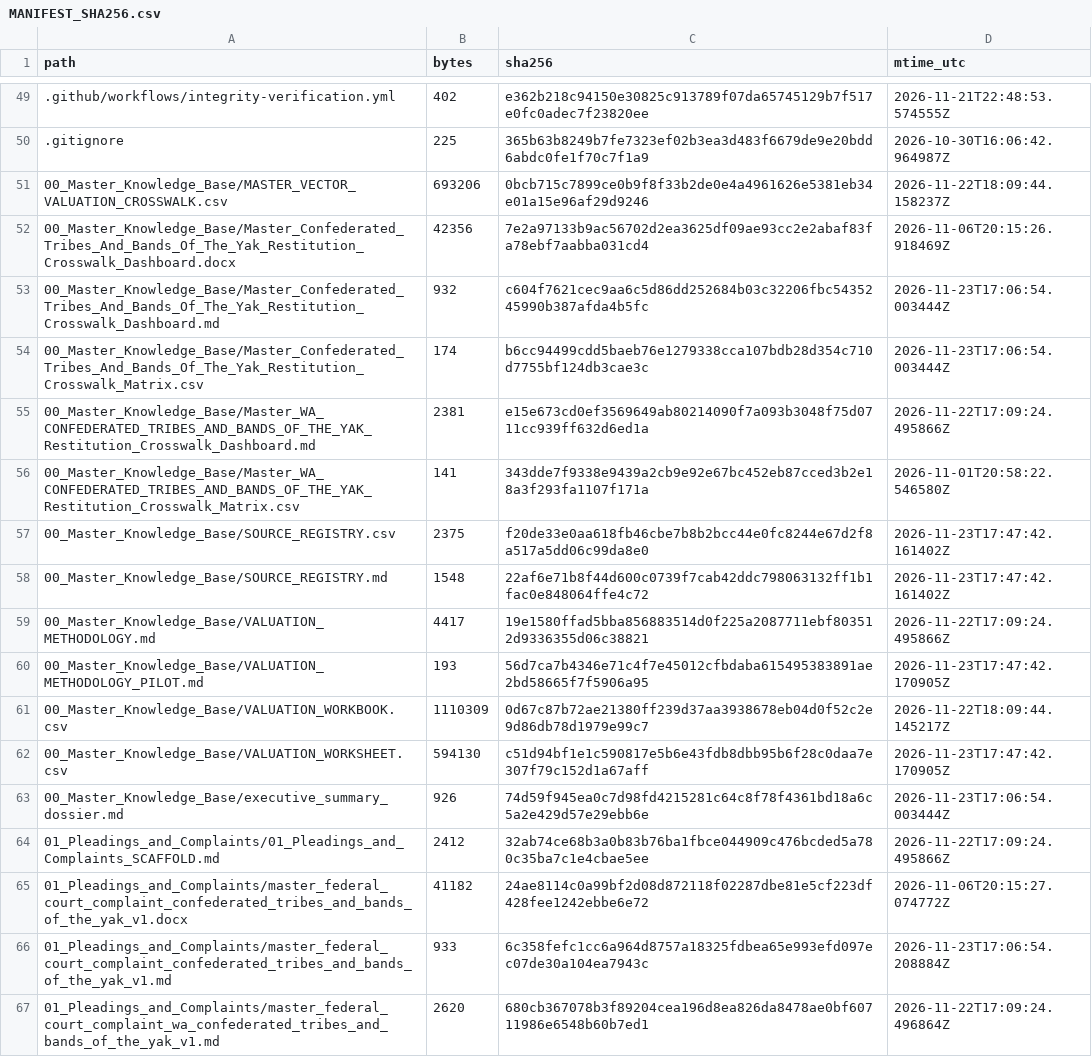
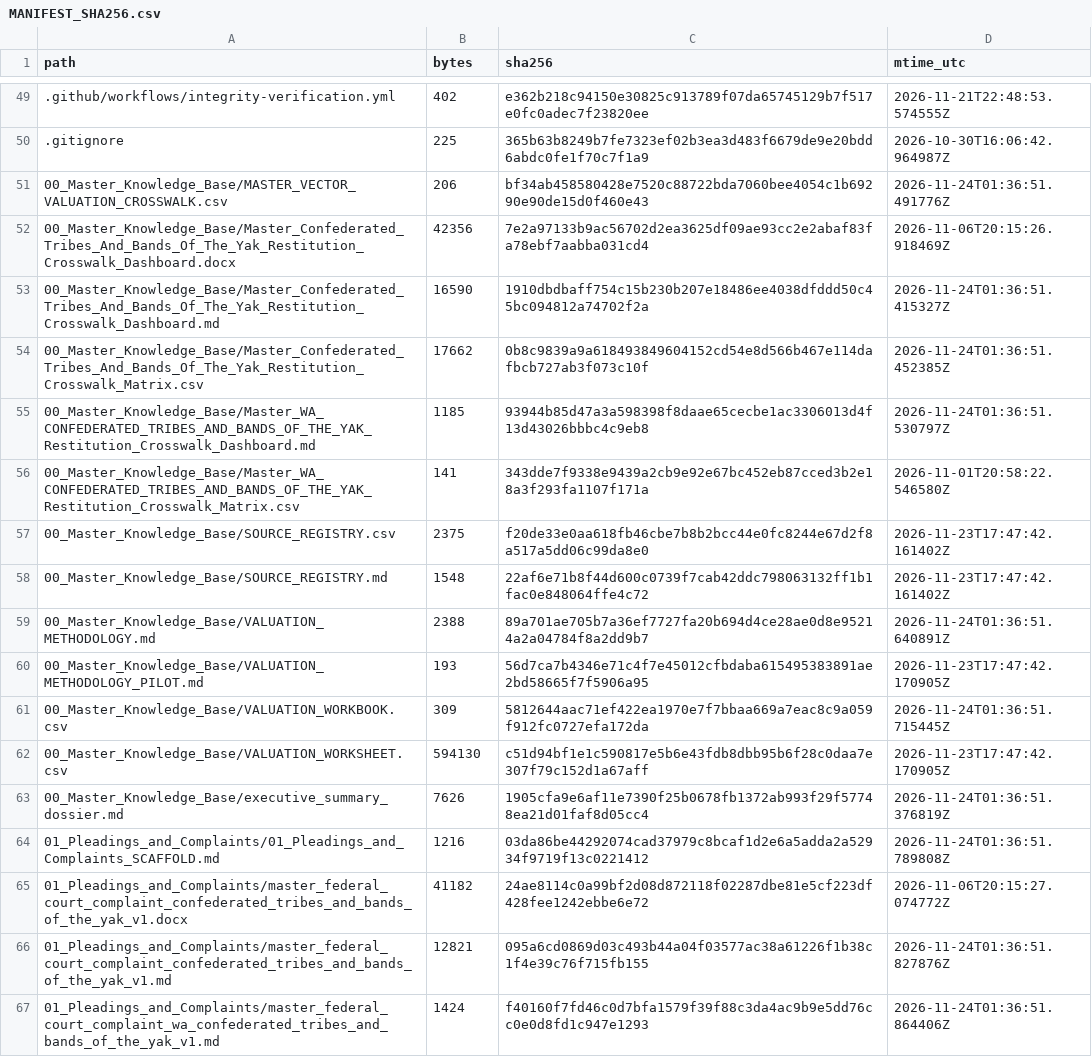
Before and after one commit to GlobalRestitutionAlliance/turtle-island-us-wa-confederated-tribes-and-bands-of-the-yak-master-litigation, a CSV file: 99_Archives_and_Manifests/MANIFEST_SHA256.csv, drawn as a sheet; only a part is shown, gaps mark what is left out; the diff covers the shown part only.

```diff
--- a/99_Archives_and_Manifests/MANIFEST_SHA256.csv
+++ b/99_Archives_and_Manifests/MANIFEST_SHA256.csv
@@ -50,7 +50,7 @@ path,bytes,sha256,mtime_utc
 .gitignore,225,365b63b8249b7fe7323ef02b3ea3d483f6679de9e20bdd6abdc0fe1f70c7f1a9,2026-10-30T16:06:42.964987Z
-00_Master_Knowledge_Base/MASTER_VECTOR_VALUATION_CROSSWALK.csv,693206,0bcb715c7899ce0b9f8f33b2de0e4a4961626e5381eb34e01a15e96af29d9246,2026-11-22T18:09:44.158237Z
+00_Master_Knowledge_Base/MASTER_VECTOR_VALUATION_CROSSWALK.csv,206,bf34ab458580428e7520c88722bda7060bee4054c1b69290e90de15d0f460e43,2026-11-24T01:36:51.491776Z
 00_Master_Knowledge_Base/Master_Confederated_Tribes_And_Bands_Of_The_Yak_Restitution_Crosswalk_Dashboard.docx,42356,7e2a97133b9ac56702d2ea3625df09ae93cc2e2abaf83fa78ebf7aabba031cd4,2026-11-06T20:15:26.918469Z
-00_Master_Knowledge_Base/Master_Confederated_Tribes_And_Bands_Of_The_Yak_Restitution_Crosswalk_Dashboard.md,932,c604f7621cec9aa6c5d86dd252684b03c32206fbc5435245990b387afda4b5fc,2026-11-23T17:06:54.003444Z
-00_Master_Knowledge_Base/Master_Confederated_Tribes_And_Bands_Of_The_Yak_Restitution_Crosswalk_Matrix.csv,174,b6cc94499cdd5baeb76e1279338cca107bdb28d354c710d7755bf124db3cae3c,2026-11-23T17:06:54.003444Z
-00_Master_Knowledge_Base/Master_WA_CONFEDERATED_TRIBES_AND_BANDS_OF_THE_YAK_Restitution_Crosswalk_Dashboard.md,2381,e15e673cd0ef3569649ab80214090f7a093b3048f75d0711cc939ff632d6ed1a,2026-11-22T17:09:24.495866Z
+00_Master_Knowledge_Base/Master_Confederated_Tribes_And_Bands_Of_The_Yak_Restitution_Crosswalk_Dashboard.md,16590,1910dbdbaff754c15b230b207e18486ee4038dfddd50c45bc094812a74702f2a,2026-11-24T01:36:51.415327Z
+00_Master_Knowledge_Base/Master_Confederated_Tribes_And_Bands_Of_The_Yak_Restitution_Crosswalk_Matrix.csv,17662,0b8c9839a9a618493849604152cd54e8d566b467e114dafbcb727ab3f073c10f,2026-11-24T01:36:51.452385Z
+00_Master_Knowledge_Base/Master_WA_CONFEDERATED_TRIBES_AND_BANDS_OF_THE_YAK_Restitution_Crosswalk_Dashboard.md,1185,93944b85d47a3a598398f8daae65cecbe1ac3306013d4f13d43026bbbc4c9eb8,2026-11-24T01:36:51.530797Z
 00_Master_Knowledge_Base/Master_WA_CONFEDERATED_TRIBES_AND_BANDS_OF_THE_YAK_Restitution_Crosswalk_Matrix.csv,141,343dde7f9338e9439a2cb9e92e67bc452eb87cced3b2e18a3f293fa1107f171a,2026-11-01T20:58:22.546580Z
@@ -58,10 +58,10 @@ path,bytes,sha256,mtime_utc
 00_Master_Knowledge_Base/SOURCE_REGISTRY.md,1548,22af6e71b8f44d600c0739f7cab42ddc798063132ff1b1fac0e848064ffe4c72,2026-11-23T17:47:42.161402Z
-00_Master_Knowledge_Base/VALUATION_METHODOLOGY.md,4417,19e1580ffad5bba856883514d0f225a2087711ebf803512d9336355d06c38821,2026-11-22T17:09:24.495866Z
+00_Master_Knowledge_Base/VALUATION_METHODOLOGY.md,2388,89a701ae705b7a36ef7727fa20b694d4ce28ae0d8e95214a2a04784f8a2dd9b7,2026-11-24T01:36:51.640891Z
 00_Master_Knowledge_Base/VALUATION_METHODOLOGY_PILOT.md,193,56d7ca7b4346e71c4f7e45012cfbdaba615495383891ae2bd58665f7f5906a95,2026-11-23T17:47:42.170905Z
-00_Master_Knowledge_Base/VALUATION_WORKBOOK.csv,1110309,0d67c87b72ae21380ff239d37aa3938678eb04d0f52c2e9d86db78d1979e99c7,2026-11-22T18:09:44.145217Z
+00_Master_Knowledge_Base/VALUATION_WORKBOOK.csv,309,5812644aac71ef422ea1970e7f7bbaa669a7eac8c9a059f912fc0727efa172da,2026-11-24T01:36:51.715445Z
 00_Master_Knowledge_Base/VALUATION_WORKSHEET.csv,594130,c51d94bf1e1c590817e5b6e43fdb8dbb95b6f28c0daa7e307f79c152d1a67aff,2026-11-23T17:47:42.170905Z
-00_Master_Knowledge_Base/executive_summary_dossier.md,926,74d59f945ea0c7d98fd4215281c64c8f78f4361bd18a6c5a2e429d57e29ebb6e,2026-11-23T17:06:54.003444Z
-01_Pleadings_and_Complaints/01_Pleadings_and_Complaints_SCAFFOLD.md,2412,32ab74ce68b3a0b83b76ba1fbce044909c476bcded5a780c35ba7c1e4cbae5ee,2026-11-22T17:09:24.495866Z
+00_Master_Knowledge_Base/executive_summary_dossier.md,7626,1905cfa9e6af11e7390f25b0678fb1372ab993f29f57748ea21d01faf8d05cc4,2026-11-24T01:36:51.376819Z
+01_Pleadings_and_Complaints/01_Pleadings_and_Complaints_SCAFFOLD.md,1216,03da86be44292074cad37979c8bcaf1d2e6a5adda2a52934f9719f13c0221412,2026-11-24T01:36:51.789808Z
 01_Pleadings_and_Complaints/master_federal_court_complaint_confederated_tribes_and_bands_of_the_yak_v1.docx,41182,24ae8114c0a99bf2d08d872118f02287dbe81e5cf223df428fee1242ebbe6e72,2026-11-06T20:15:27.074772Z
-01_Pleadings_and_Complaints/master_federal_court_complaint_confederated_tribes_and_bands_of_the_yak_v1.md,933,6c358fefc1cc6a964d8757a18325fdbea65e993efd097ec07de30a104ea7943c,2026-11-23T17:06:54.208884Z
-01_Pleadings_and_Complaints/master_federal_court_complaint_wa_confederated_tribes_and_bands_of_the_yak_v1.md,2620,680cb367078b3f89204cea196d8ea826da8478ae0bf60711986e6548b60b7ed1,2026-11-22T17:09:24.496864Z
+01_Pleadings_and_Complaints/master_federal_court_complaint_confederated_tribes_and_bands_of_the_yak_v1.md,12821,095a6cd0869d03c493b44a04f03577ac38a61226f1b38c1f4e39c76f715fb155,2026-11-24T01:36:51.827876Z
+01_Pleadings_and_Complaints/master_federal_court_complaint_wa_confederated_tribes_and_bands_of_the_yak_v1.md,1424,f40160f7fd46c0d7bfa1579f39f88c3da4ac9b9e5dd76cc0e0d8fd1c947e1293,2026-11-24T01:36:51.864406Z
```
Also changed, not shown: 80 edited cells elsewhere in this file, 37 other files.
